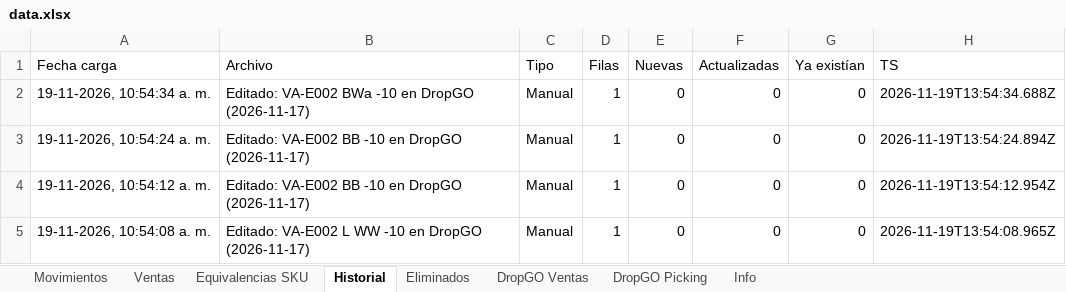
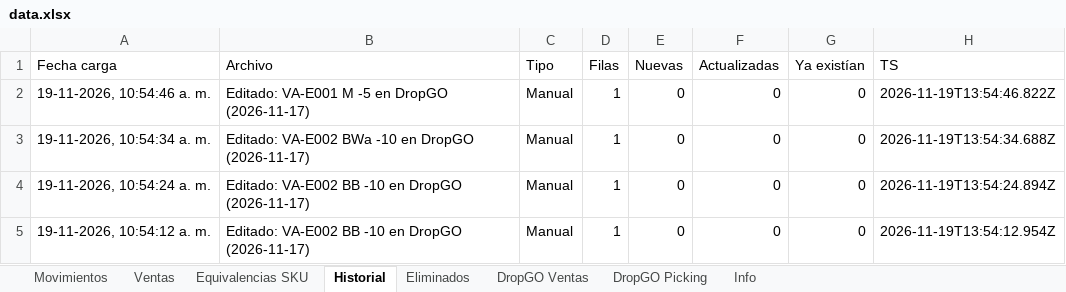
Before and after one commit to alaskanext-blip/ERPvarin, an Excel workbook: data.xlsx, sheet Historial, drawn as a sheet; only a part is shown; the shorter side is filled out with more unchanged rows; values as stored, in another font and other column widths than the file's, no borders; the diff names each change by its address in the sheet, - before the commit and + after, or states it on an @@ line.

Commit message:
Datos Varin 2026-11-19 13:54

```diff
--- a/data.xlsx (sheet Historial)
+++ b/data.xlsx (sheet Historial)
+row 2: 19-11-2026, 10:54:46 a. m. | Editado: VA-E001 M -5 en DropGO (2026-11-17) | Manual | 1 | 0 | 0 | 0 | 2026-11-19T13:54:46.822Z
```
Also changed, not shown: sheet Movimientos, sheet Info.
